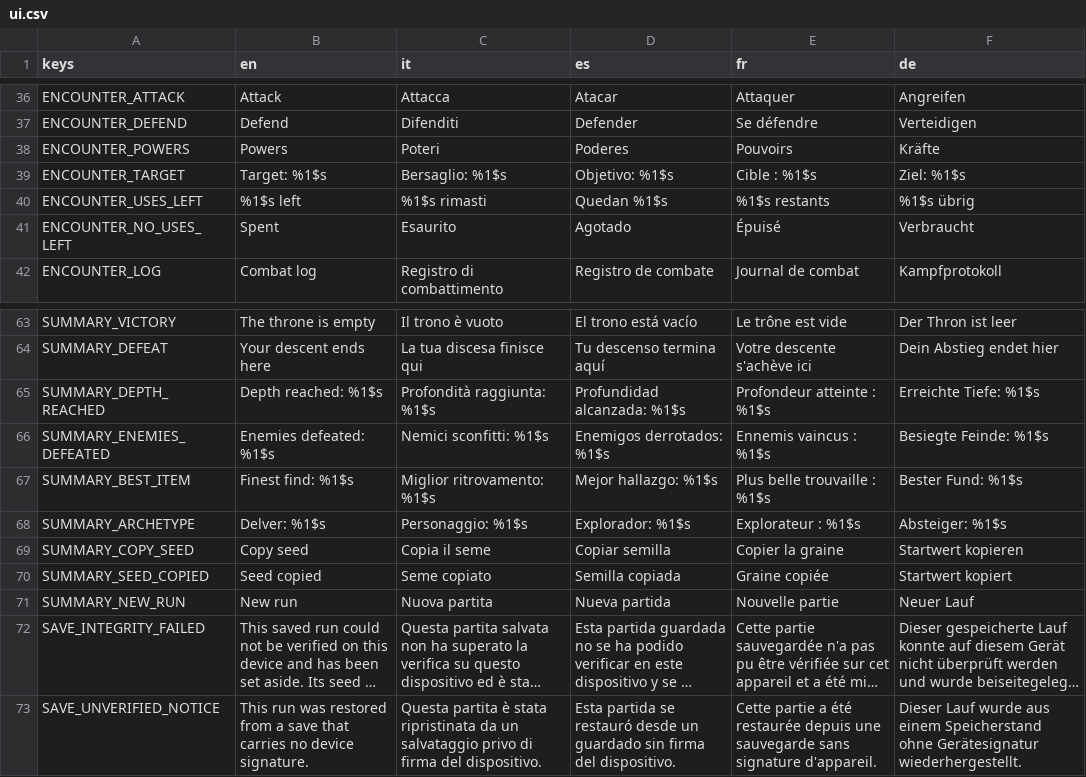
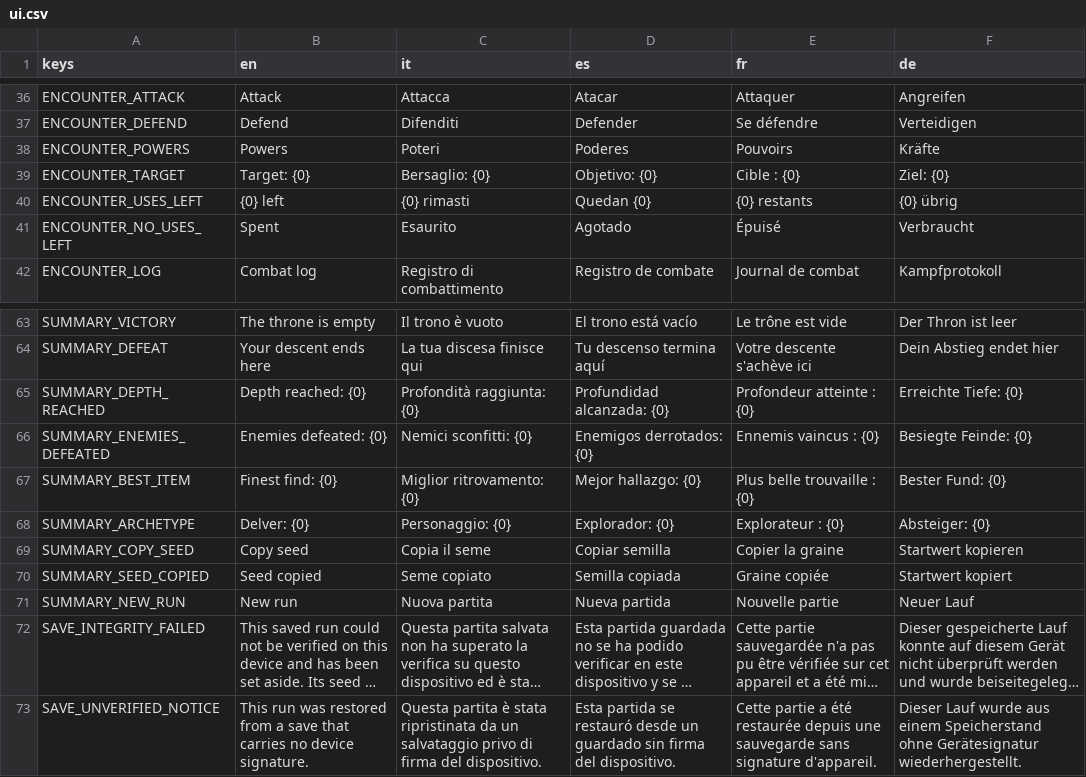
Before and after one commit to 4Luke4/DungeonLike, a CSV file: game/localization/ui.csv, drawn as a sheet; only a part is shown, gaps mark what is left out; long unchanged cells end in …; the diff covers the shown part only.

```diff
--- a/game/localization/ui.csv
+++ b/game/localization/ui.csv
@@ -38,4 +38,4 @@ ENCOUNTER_DEFEND,Defend,Difenditi,Defender,Se défendre,Verteidigen
 ENCOUNTER_POWERS,Powers,Poteri,Poderes,Pouvoirs,Kräfte
-ENCOUNTER_TARGET,Target: %1$s,Bersaglio: %1$s,Objetivo: %1$s,Cible : %1$s,Ziel: %1$s
-ENCOUNTER_USES_LEFT,%1$s left,%1$s rimasti,Quedan %1$s,%1$s restants,%1$s übrig
+ENCOUNTER_TARGET,Target: {0},Bersaglio: {0},Objetivo: {0},Cible : {0},Ziel: {0}
+ENCOUNTER_USES_LEFT,{0} left,{0} rimasti,Quedan {0},{0} restants,{0} übrig
 ENCOUNTER_NO_USES_LEFT,Spent,Esaurito,Agotado,Épuisé,Verbraucht
@@ -64,6 +64,6 @@ SUMMARY_VICTORY,The throne is empty,Il trono è vuoto,El trono está vacío,Le t
 SUMMARY_DEFEAT,Your descent ends here,La tua discesa finisce qui,Tu descenso termina aquí,Votre descente s'achève ici,Dein Abstieg endet hier
-SUMMARY_DEPTH_REACHED,Depth reached: %1$s,Profondità raggiunta: %1$s,Profundidad alcanzada: %1$s,Profondeur atteinte : %1$s,Erreichte Tiefe: %1$s
-SUMMARY_ENEMIES_DEFEATED,Enemies defeated: %1$s,Nemici sconfitti: %1$s,Enemigos derrotados: %1$s,Ennemis vaincus : %1$s,Besiegte Feinde: %1$s
-SUMMARY_BEST_ITEM,Finest find: %1$s,Miglior ritrovamento: %1$s,Mejor hallazgo: %1$s,Plus belle trouvaille : %1$s,Bester Fund: %1$s
-SUMMARY_ARCHETYPE,Delver: %1$s,Personaggio: %1$s,Explorador: %1$s,Explorateur : %1$s,Absteiger: %1$s
+SUMMARY_DEPTH_REACHED,Depth reached: {0},Profondità raggiunta: {0},Profundidad alcanzada: {0},Profondeur atteinte : {0},Erreichte Tiefe: {0}
+SUMMARY_ENEMIES_DEFEATED,Enemies defeated: {0},Nemici sconfitti: {0},Enemigos derrotados: {0},Ennemis vaincus : {0},Besiegte Feinde: {0}
+SUMMARY_BEST_ITEM,Finest find: {0},Miglior ritrovamento: {0},Mejor hallazgo: {0},Plus belle trouvaille : {0},Bester Fund: {0}
+SUMMARY_ARCHETYPE,Delver: {0},Personaggio: {0},Explorador: {0},Explorateur : {0},Absteiger: {0}
 SUMMARY_COPY_SEED,Copy seed,Copia il seme,Copiar semilla,Copier la graine,Startwert kopieren
```
Also changed, not shown: 30 edited cells elsewhere in this file, game/localization/rules.csv, 7 other files.
